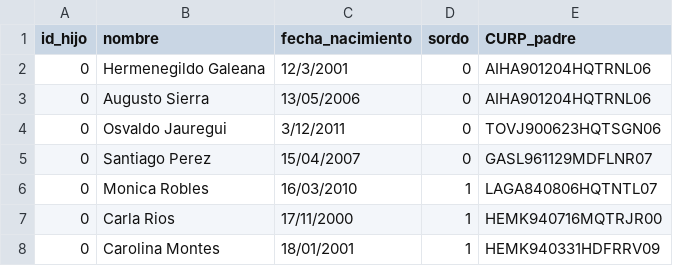
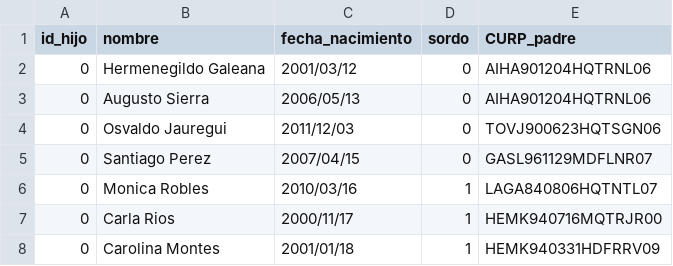
Before and after one commit to EduardoVaca/CSEQ, a CSV file: CSV/Hijo.csv, drawn as a sheet; the diff names each change by its address in the sheet, - before the commit and + after, or states it on an @@ line.

```diff
--- a/CSV/Hijo.csv
+++ b/CSV/Hijo.csv
-C2 (fecha_nacimiento): 12/3/2001
+C2 (fecha_nacimiento): 2001/03/12
-C3 (fecha_nacimiento): 13/05/2006
+C3 (fecha_nacimiento): 2006/05/13
-C4 (fecha_nacimiento): 3/12/2011
+C4 (fecha_nacimiento): 2011/12/03
-C5 (fecha_nacimiento): 15/04/2007
+C5 (fecha_nacimiento): 2007/04/15
-C6 (fecha_nacimiento): 16/03/2010
+C6 (fecha_nacimiento): 2010/03/16
-C7 (fecha_nacimiento): 17/11/2000
+C7 (fecha_nacimiento): 2000/11/17
-C8 (fecha_nacimiento): 18/01/2001
+C8 (fecha_nacimiento): 2001/01/18
```
Also changed, not shown: 3 other files.
